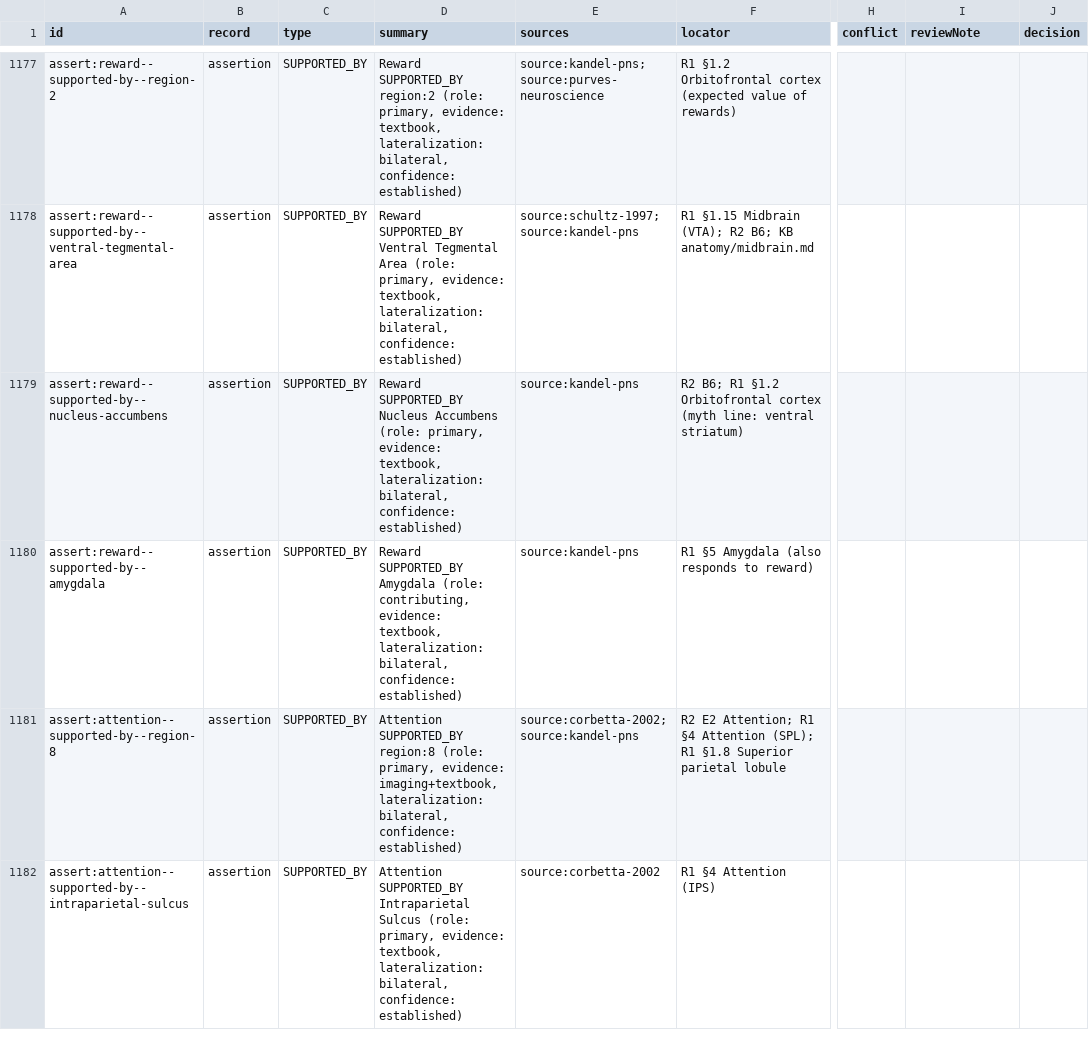
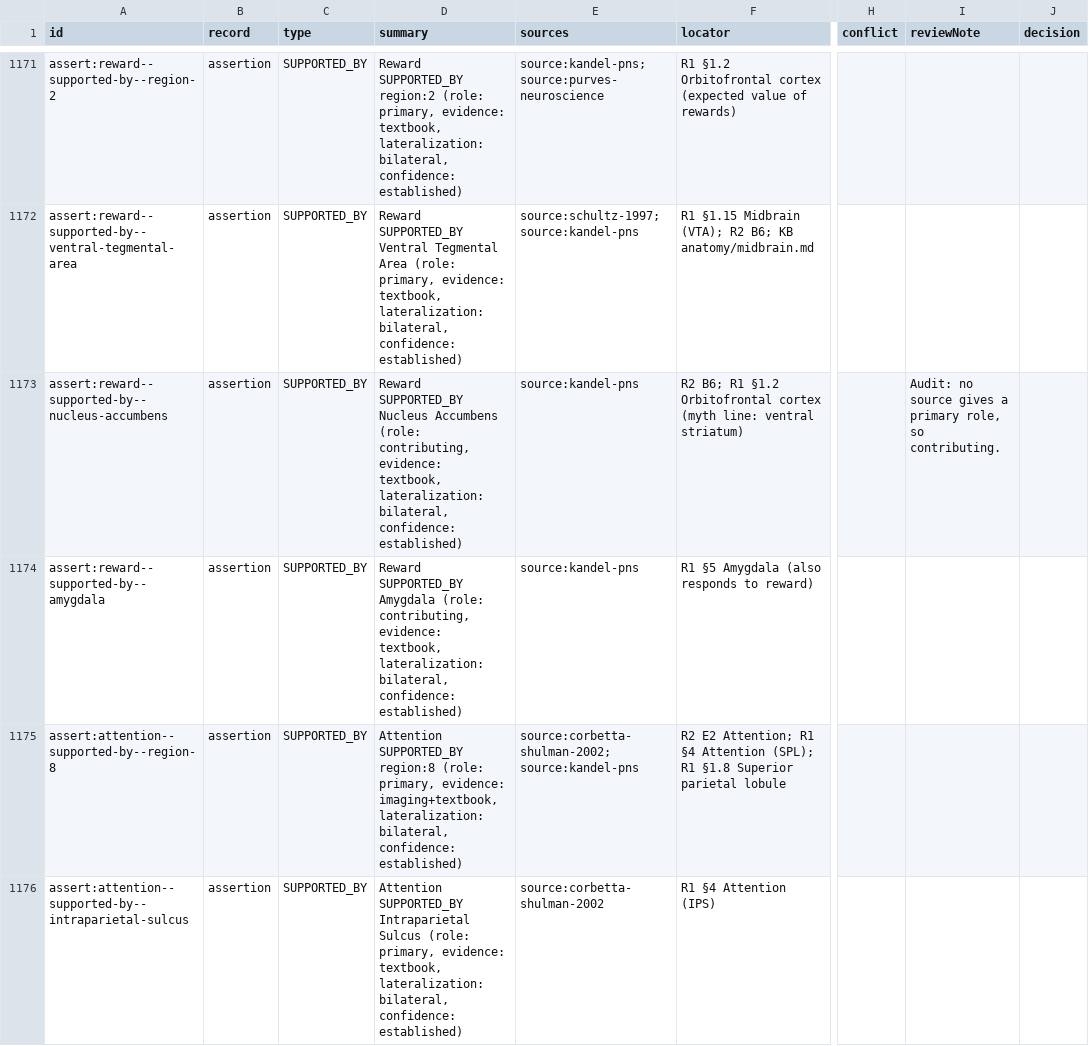
Before and after one commit to Le-Incal/the-brain-game, a CSV file: knowledge/review/review-2026-10-03.csv, drawn as a sheet; only a part is shown, gaps mark what is left out; addresses are those after the commit; the diff covers the shown part only; the diff names each change by its address in the sheet, - before the commit and + after, or states it on an @@ line.

```diff
--- a/knowledge/review/review-2026-10-03.csv
+++ b/knowledge/review/review-2026-10-03.csv
-D1173 (summary): …Accumbens (role: primary, evidence: textbook,…
+D1173 (summary): …Accumbens (role: contributing, evidence: textbook,…
-I1173 (reviewNote): (empty)
+I1173 (reviewNote): Audit: no source gives a primary role, so contributing.
-E1175 (sources): source:corbetta-2002; source:kandel-pns
+E1175 (sources): source:corbetta-shulman-2002; source:kandel-pns
-E1176 (sources): source:corbetta-2002
+E1176 (sources): source:corbetta-shulman-2002
```
Also changed, not shown: 11 removed rows and 50 edited cells elsewhere in this file, 12 other files.
